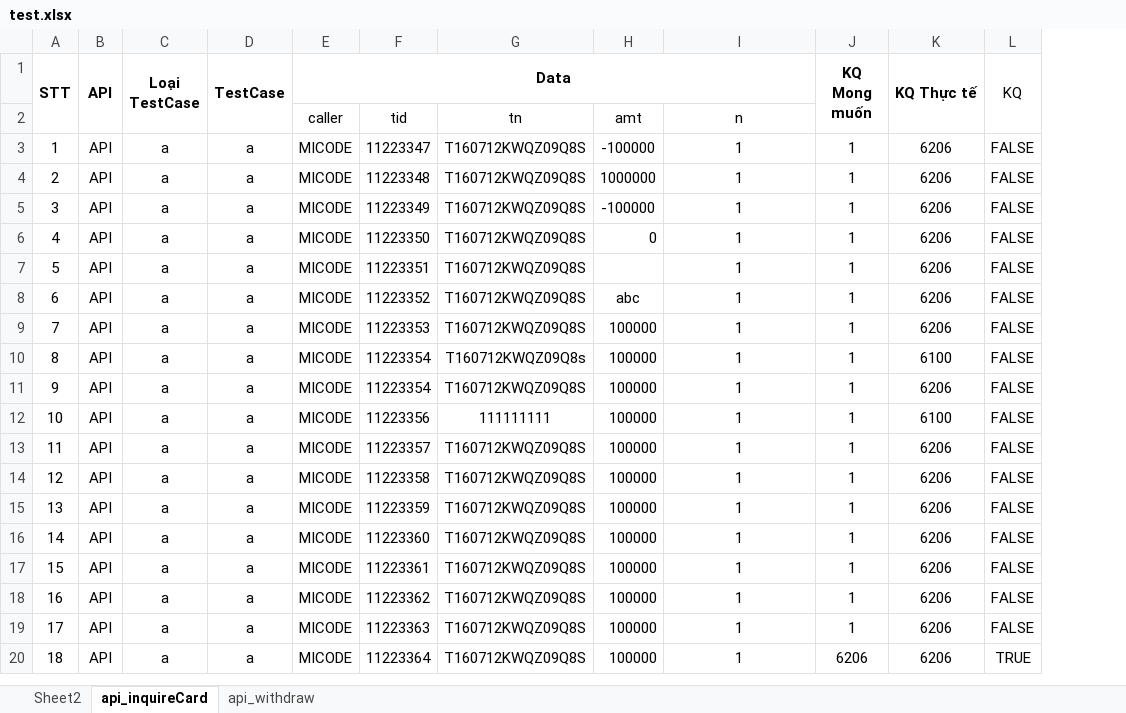
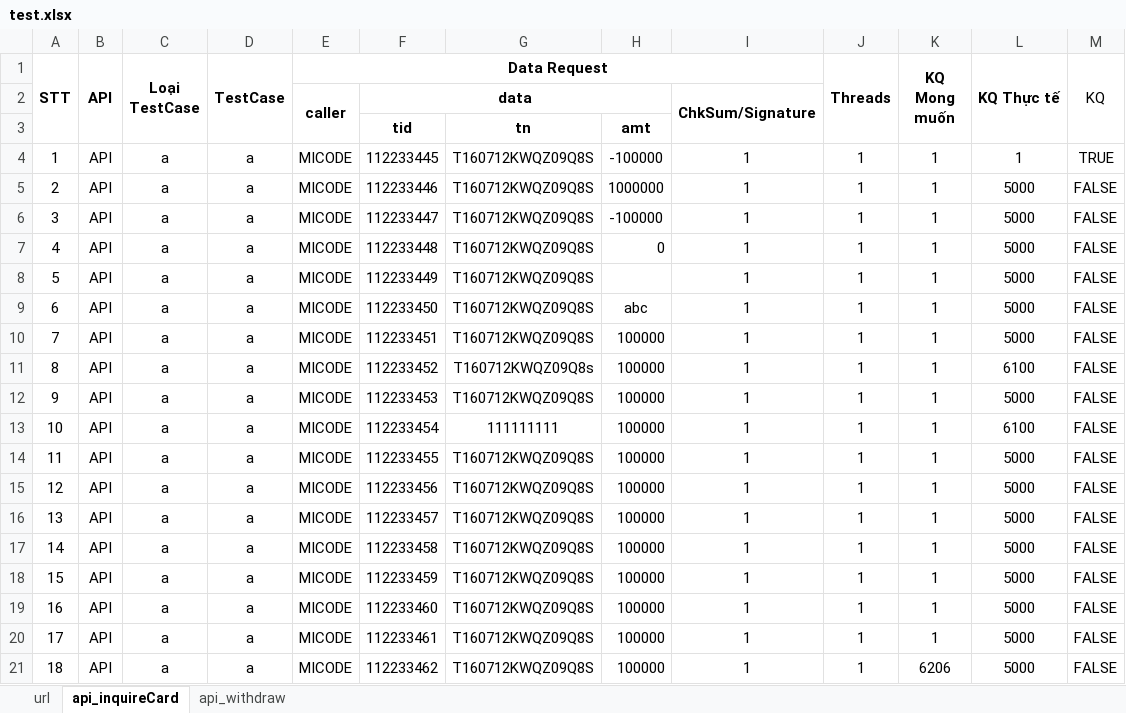
Before and after one commit to MinhVuong/ToolTestWithdrawFund, an Excel workbook: App_TestWithdrawFund/test.xlsx, sheet api_inquireCard, drawn as a sheet; values as stored, in another font and other column widths than the file's, no borders; removed rows and columns are numbered as before the commit, all else as after; the diff names each change by its address in the sheet, - before the commit and + after, or states it on an @@ line.

Commit message:
Read File Of Sheets

```diff
--- a/App_TestWithdrawFund/test.xlsx (sheet api_inquireCard)
+++ b/App_TestWithdrawFund/test.xlsx (sheet api_inquireCard)
-sheet tab: Sheet2
+sheet tab: url
-column F, rows 3-20: 11223347 | 11223348 | 11223349 | 11223350 | 11223351 | 11223352 | 11223353 | 11223354 | 11223354 | 11223356 | 11223357 | 11223358 | 11223359 | 11223360 | 11223361 | 11223362 | 11223363 | 11223364
+column F, rows 4-21: 112233445 | 112233446 | 112233447 | 112233448 | 112233449 | 112233450 | 112233451 | 112233452 | 112233453 | 112233454 | 112233455 | 112233456 | 112233457 | 112233458 | 112233459 | 112233460 | 112233461 | 112233462
+column J (Threads), rows 4-21: all 1
-E1: Data
+E1: Data Request
-row 2:  |  |  |  | caller | tid | tn | amt | n
+row 2:  |  |  |  | caller | data |  |  | ChkSum/Signature
+row 3:  |  |  |  |  | tid | tn | amt
-L4 (KQ Thực tế): 6206
+L4 (KQ Thực tế): 1
-M4 (KQ): FALSE
+M4 (KQ): TRUE
-L5:L10 (KQ Thực tế): 6206
+L5:L10 (KQ Thực tế): 5000
-L12 (KQ Thực tế): 6206
+L12 (KQ Thực tế): 5000
-L14:L21 (KQ Thực tế): 6206
+L14:L21 (KQ Thực tế): 5000
-M21 (KQ): TRUE
+M21 (KQ): FALSE
```
Also changed, not shown: sheet url, sheet api_withdraw, formulas that keep their value, 52 other files.
